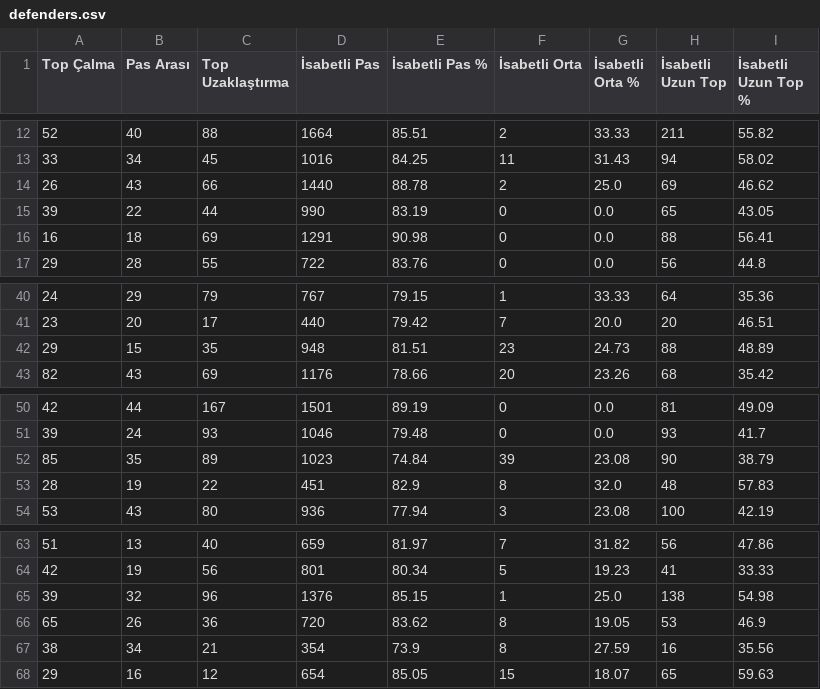
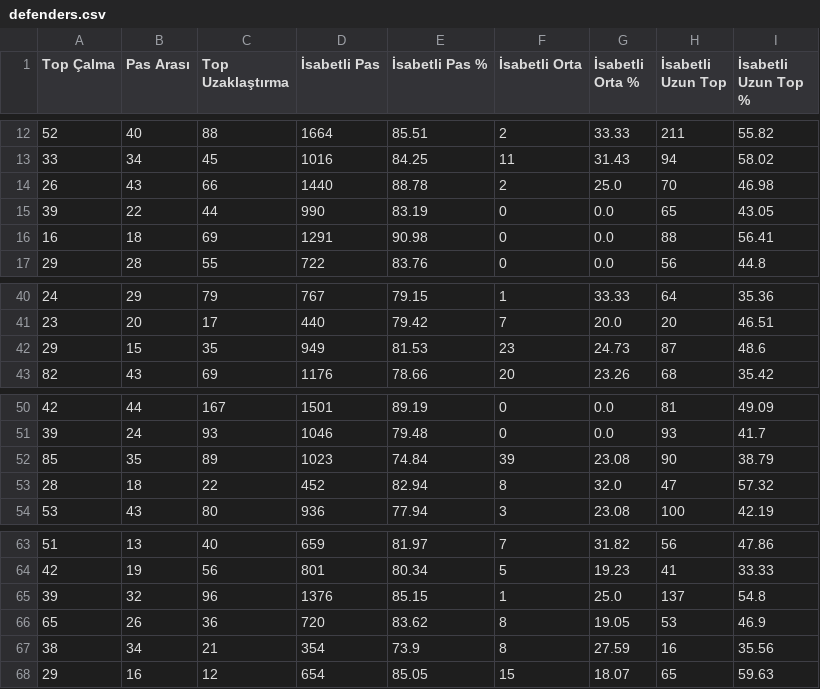
Before and after one commit to scatterradarcsv/csv_scatter_radar_total, a CSV file: defenders.csv, drawn as a sheet; only a part is shown, gaps mark what is left out; the diff names each change by its address in the sheet, - before the commit and + after, or states it on an @@ line.

Commit message:
Updated defenders.csv

```diff
--- a/defenders.csv
+++ b/defenders.csv
-H14 (İsabetli Uzun Top): 69
+H14 (İsabetli Uzun Top): 70
-I14 (İsabetli Uzun Top %): 46.62
+I14 (İsabetli Uzun Top %): 46.98
-D42 (İsabetli Pas): 948
+D42 (İsabetli Pas): 949
-E42 (İsabetli Pas %): 81.51
+E42 (İsabetli Pas %): 81.53
-H42 (İsabetli Uzun Top): 88
+H42 (İsabetli Uzun Top): 87
-I42 (İsabetli Uzun Top %): 48.89
+I42 (İsabetli Uzun Top %): 48.6
-B53 (Pas Arası): 19
+B53 (Pas Arası): 18
-D53 (İsabetli Pas): 451
+D53 (İsabetli Pas): 452
-E53 (İsabetli Pas %): 82.9
+E53 (İsabetli Pas %): 82.94
-H53 (İsabetli Uzun Top): 48
+H53 (İsabetli Uzun Top): 47
-I53 (İsabetli Uzun Top %): 57.83
+I53 (İsabetli Uzun Top %): 57.32
-H65 (İsabetli Uzun Top): 138
+H65 (İsabetli Uzun Top): 137
-I65 (İsabetli Uzun Top %): 54.98
+I65 (İsabetli Uzun Top %): 54.8
```
